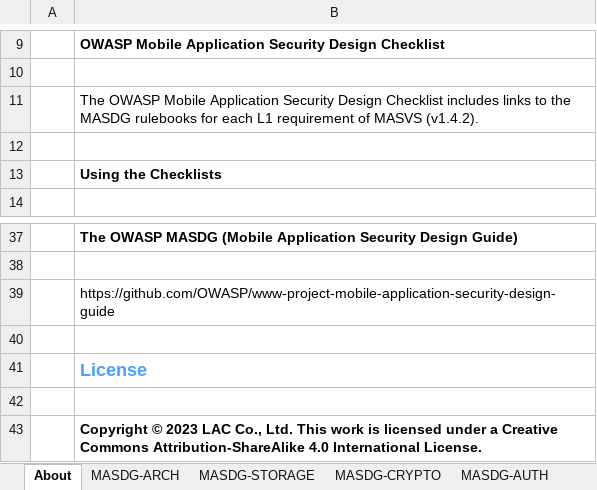
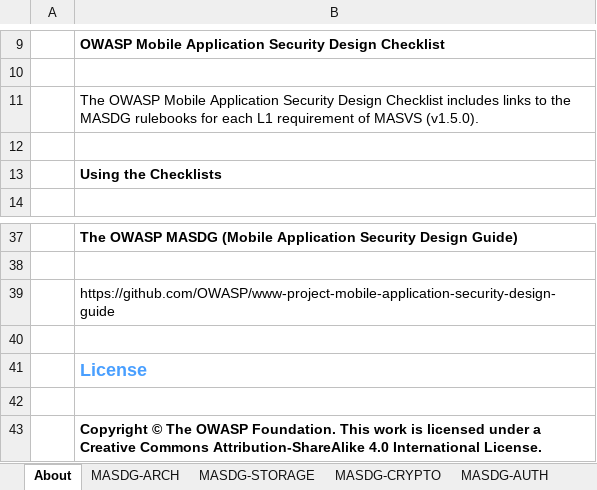
Before and after one commit to OWASP/www-project-mobile-application-security-design-guide, an Excel workbook: assets/archive/OWASP_MASDG_Checklist-en.xlsx, sheet About, drawn as a sheet; only a part is shown, gaps mark what is left out; values as stored, in another font and other column widths than the file's, no borders; charts and pictures not drawn; the diff names each change by its address in the sheet, - before the commit and + after, or states it on an @@ line.

```diff
--- a/assets/archive/OWASP_MASDG_Checklist-en.xlsx (sheet About)
+++ b/assets/archive/OWASP_MASDG_Checklist-en.xlsx (sheet About)
-B11: …of MASVS (v1.4.2).
+B11: …of MASVS (v1.5.0).
-B43: Copyright © 2023 LAC Co., Ltd. This work…
+B43: Copyright © The OWASP Foundation. This work…
```
Also changed, not shown: sheet MASDG-NETWORK, sheet MASDG-AUTH, sheet MASDG-CODE, sheet MASDG-PLATFORM, assets/archive/OWASP_MASDG_Checklist-ja.xlsx, 9 other files.
